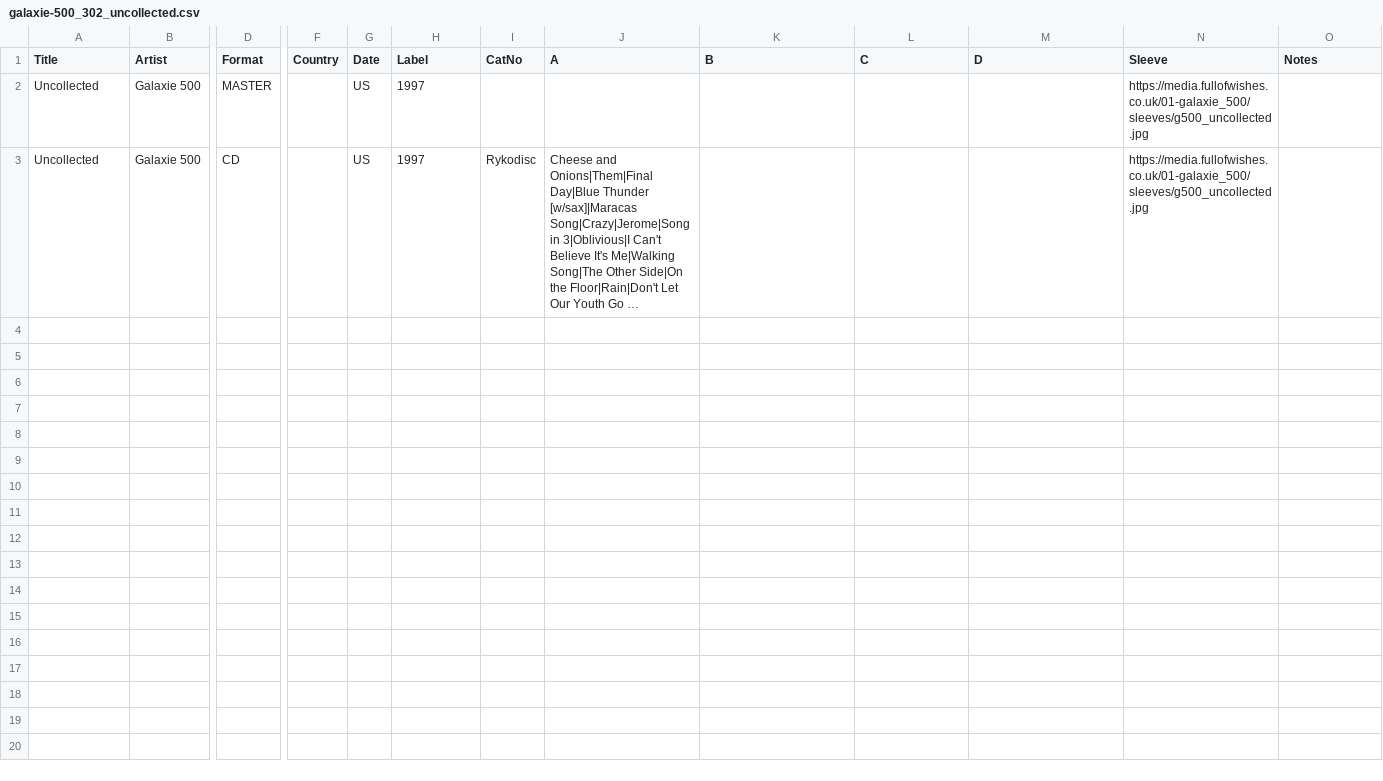
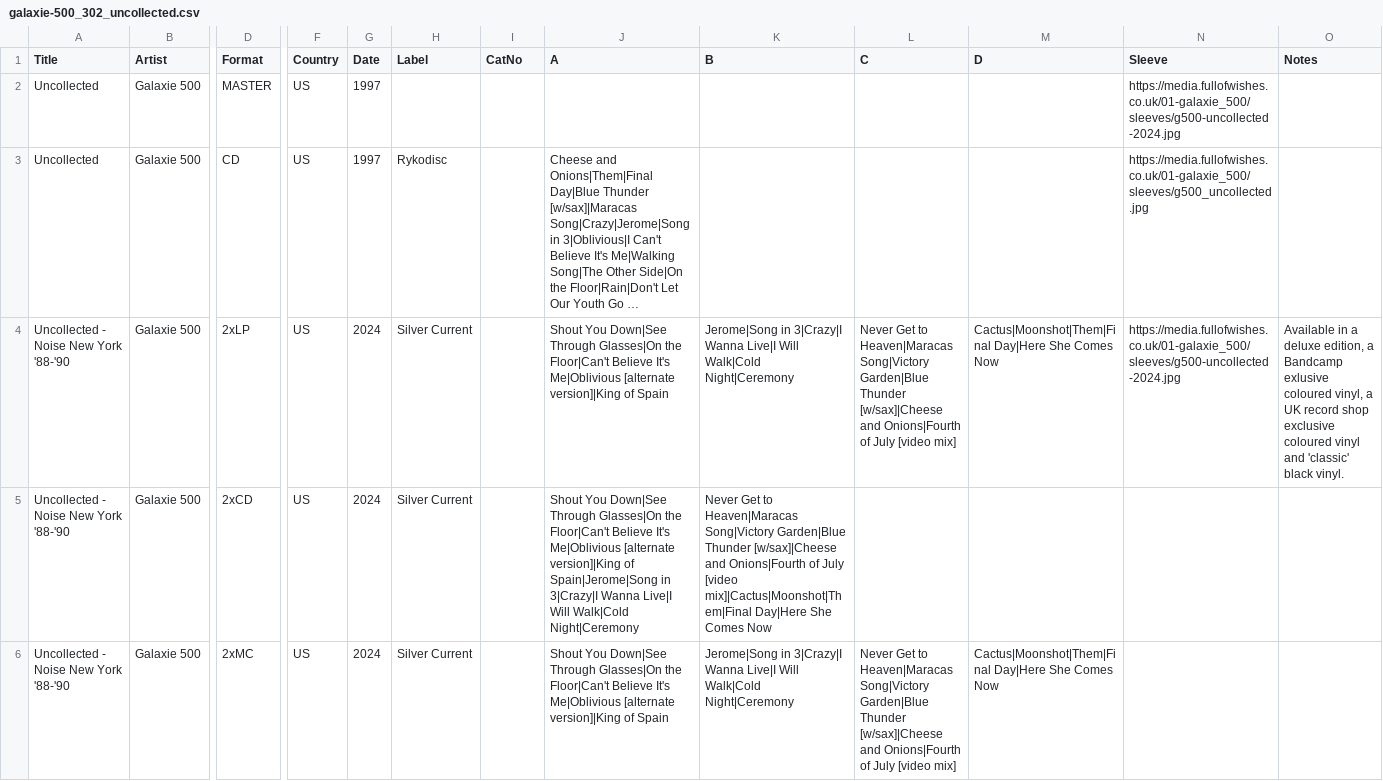
Before and after one commit to grange85/ahfow-database, a CSV file: _data/discography/galaxie-500_302_uncollected.csv, drawn as a sheet; only a part is shown, gaps mark what is left out; long unchanged cells end in …; rows hold the shown columns only; the diff names each change by its address in the sheet, - before the commit and + after, or states it on an @@ line.

Commit message:
add new uncollected

```diff
--- a/_data/discography/galaxie-500_302_uncollected.csv
+++ b/_data/discography/galaxie-500_302_uncollected.csv
-F2:F3 (Country): (empty)
+F2:F3 (Country): US
-G2:G3 (Date): US
+G2:G3 (Date): 1997
-H2 (Label): 1997
+H2 (Label): (empty)
-N2 (Sleeve): https://media.fullofwishes.co.uk/01-galaxie_500/sleeves/g500_uncollected.jpg
+N2 (Sleeve): https://media.fullofwishes.co.uk/01-galaxie_500/sleeves/g500-uncollected-2024.jpg
-H3 (Label): 1997
+H3 (Label): Rykodisc
-I3 (CatNo): Rykodisc
+I3 (CatNo): (empty)
+row 4: Uncollected - Noise New York '88-'90 | Galaxie 500 | 2xLP | US | 2024 | Silver Current |  | Shout You Down|See Through Glasses|On the Floor|Can't Believe It's Me|Oblivious [alternate version]|King of Spain | Jerome|Song in 3|Crazy|I Wanna Live|I Will Walk|Cold Night|Ceremony | Never Get to Heaven|Maracas Song|Victory Garden|Blue Thunder [w/sax]|Cheese and Onions|Fourth of July [video mix] | Cactus|Moonshot|Them|Final Day|Here She Comes Now | https://media.fullofwishes.co.uk/01-galaxie_500/sleeves/g500-uncollected-2024.jpg | Available in a deluxe edition, a Bandcamp exlusive coloured vinyl, a UK record shop exclusive coloured vinyl and 'classic' black vinyl.
+row 5: Uncollected - Noise New York '88-'90 | Galaxie 500 | 2xCD | US | 2024 | Silver Current |  | Shout You Down|See Through Glasses|On the Floor|Can't Believe It's Me|Oblivious [alternate version]|King of Spain|Jerome|Song in 3|Crazy|I Wanna Live|I Will Walk|Cold Night|Ceremony | Never Get to Heaven|Maracas Song|Victory Garden|Blue Thunder [w/sax]|Cheese and Onions|Fourth of July [video mix]|Cactus|Moonshot|Them|Final Day|Here She Comes Now
+row 6: Uncollected - Noise New York '88-'90 | Galaxie 500 | 2xMC | US | 2024 | Silver Current |  | Shout You Down|See Through Glasses|On the Floor|Can't Believe It's Me|Oblivious [alternate version]|King of Spain | Jerome|Song in 3|Crazy|I Wanna Live|I Will Walk|Cold Night|Ceremony | Never Get to Heaven|Maracas Song|Victory Garden|Blue Thunder [w/sax]|Cheese and Onions|Fourth of July [video mix] | Cactus|Moonshot|Them|Final Day|Here She Comes Now
```
